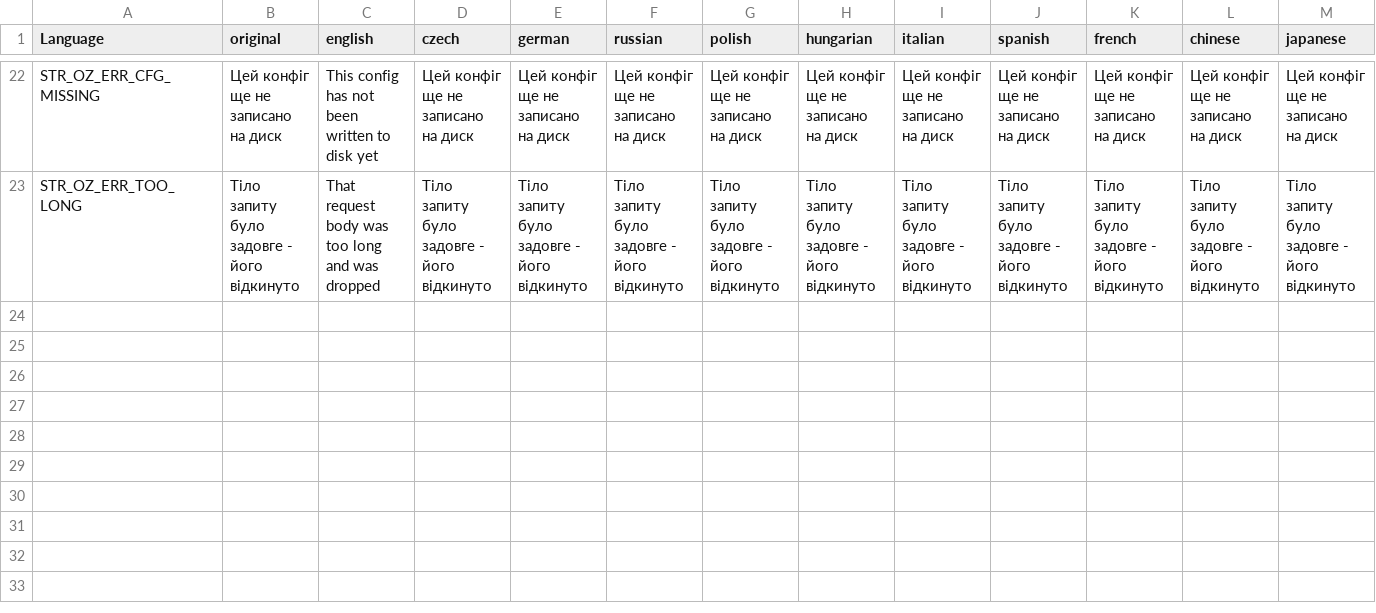
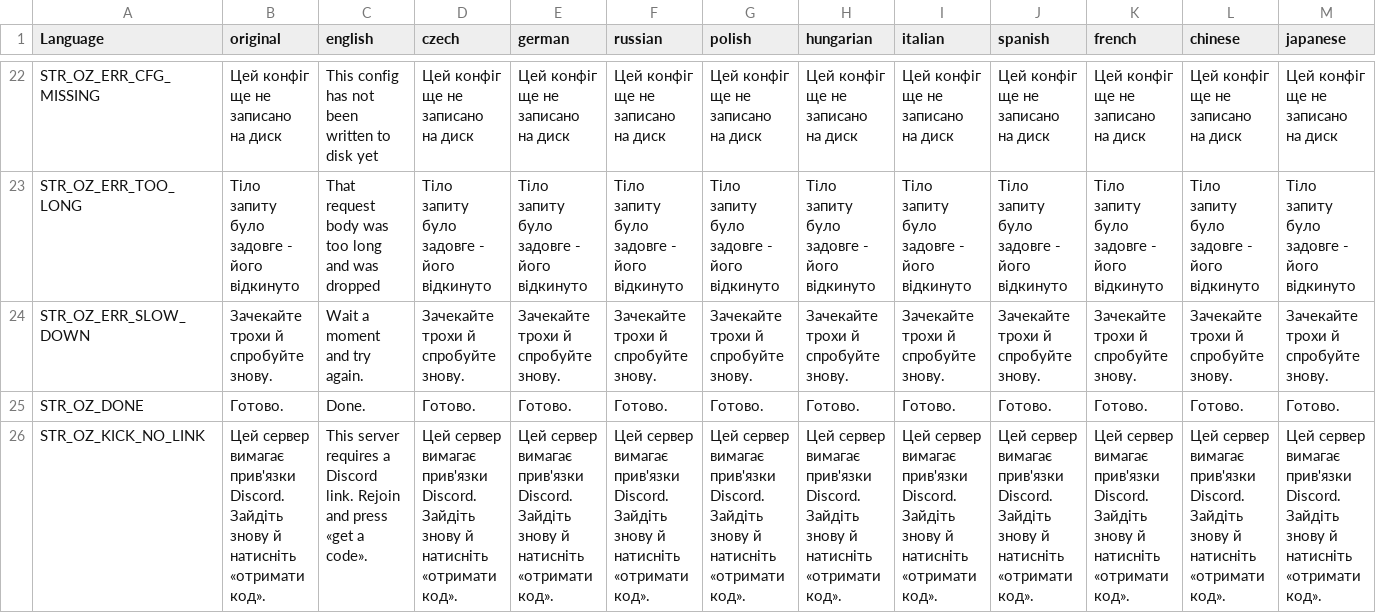
Before and after one commit to covalschi/openzone-core, a CSV file: OpenZone_Core/stringtable.csv, drawn as a sheet; only a part is shown, gaps mark what is left out; rows hold the shown columns only; the diff names each change by its address in the sheet, - before the commit and + after, or states it on an @@ line.

```diff
--- a/OpenZone_Core/stringtable.csv
+++ b/OpenZone_Core/stringtable.csv
+row 24: STR_OZ_ERR_SLOW_DOWN | Зачекайте трохи й спробуйте знову. | Wait a moment and try again. | Зачекайте трохи й спробуйте знову. | Зачекайте трохи й спробуйте знову. | Зачекайте трохи й спробуйте знову. | Зачекайте трохи й спробуйте знову. | Зачекайте трохи й спробуйте знову. | Зачекайте трохи й спробуйте знову. | Зачекайте трохи й спробуйте знову. | Зачекайте трохи й спробуйте знову. | Зачекайте трохи й спробуйте знову. | Зачекайте трохи й спробуйте знову.
+row 25: STR_OZ_DONE | Готово. | Done. | Готово. | Готово. | Готово. | Готово. | Готово. | Готово. | Готово. | Готово. | Готово. | Готово.
+row 26: STR_OZ_KICK_NO_LINK | Цей сервер вимагає прив'язки Discord. Зайдіть знову й натисніть «отримати код». | This server requires a Discord link. Rejoin and press «get a code». | Цей сервер вимагає прив'язки Discord. Зайдіть знову й натисніть «отримати код». | Цей сервер вимагає прив'язки Discord. Зайдіть знову й натисніть «отримати код». | Цей сервер вимагає прив'язки Discord. Зайдіть знову й натисніть «отримати код». | Цей сервер вимагає прив'язки Discord. Зайдіть знову й натисніть «отримати код». | Цей сервер вимагає прив'язки Discord. Зайдіть знову й натисніть «отримати код». | Цей сервер вимагає прив'язки Discord. Зайдіть знову й натисніть «отримати код». | Цей сервер вимагає прив'язки Discord. Зайдіть знову й натисніть «отримати код». | Цей сервер вимагає прив'язки Discord. Зайдіть знову й натисніть «отримати код». | Цей сервер вимагає прив'язки Discord. Зайдіть знову й натисніть «отримати код». | Цей сервер вимагає прив'язки Discord. Зайдіть знову й натисніть «отримати код».
```
Also changed, not shown: 2 other files.
